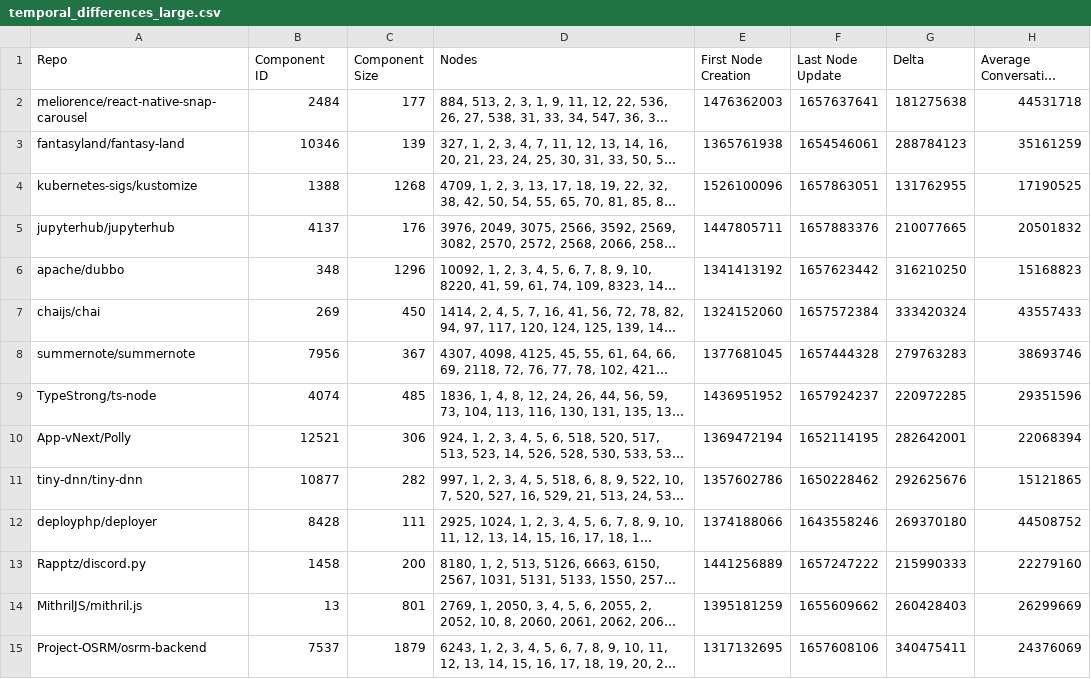
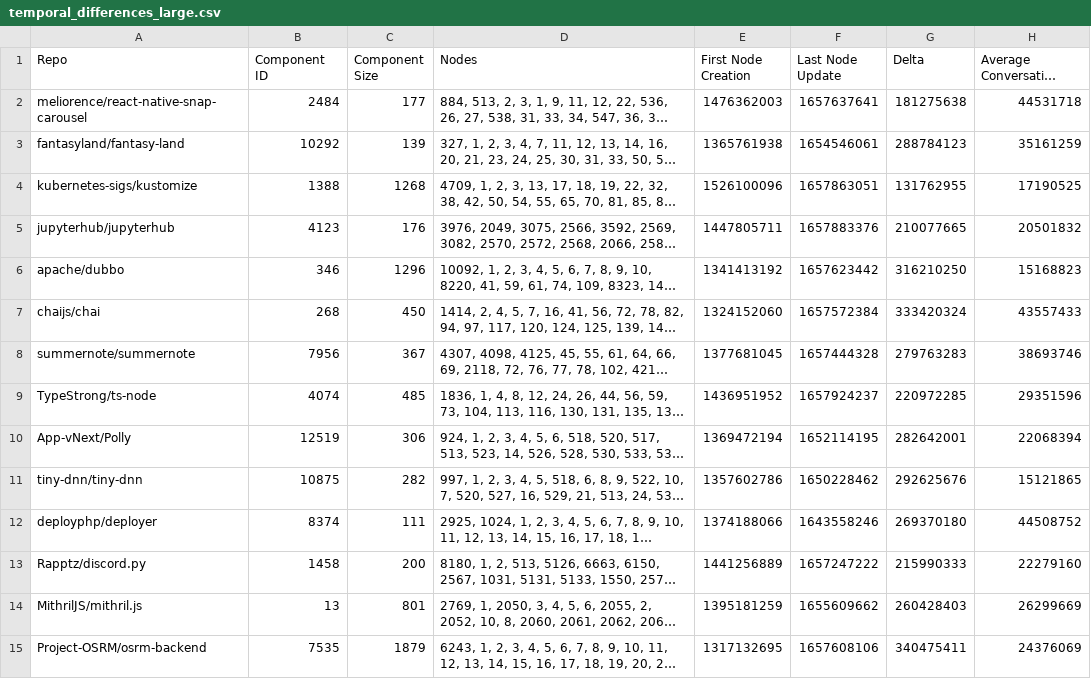
Before and after one commit to ubcdlab/pr-issue-topology-project, a CSV file: csv/temporal_differences_large.csv, drawn as a sheet; long unchanged cells end in …; the diff names each change by its address in the sheet, - before the commit and + after, or states it on an @@ line.

```diff
--- a/csv/temporal_differences_large.csv
+++ b/csv/temporal_differences_large.csv
-B3 (Component ID): 10346
+B3 (Component ID): 10292
-B5 (Component ID): 4137
+B5 (Component ID): 4123
-B6 (Component ID): 348
+B6 (Component ID): 346
-B7 (Component ID): 269
+B7 (Component ID): 268
-B10 (Component ID): 12521
+B10 (Component ID): 12519
-B11 (Component ID): 10877
+B11 (Component ID): 10875
-B12 (Component ID): 8428
+B12 (Component ID): 8374
-B15 (Component ID): 7537
+B15 (Component ID): 7535
```
Also changed, not shown: 13 other files.
